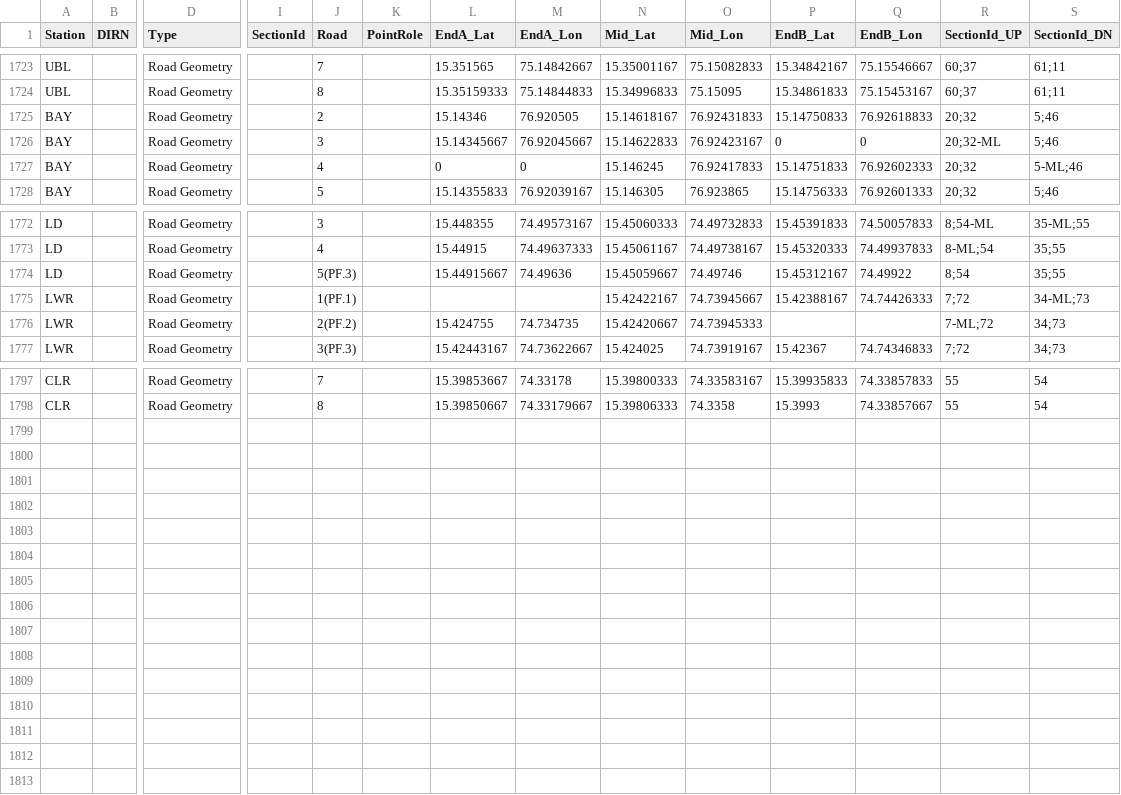
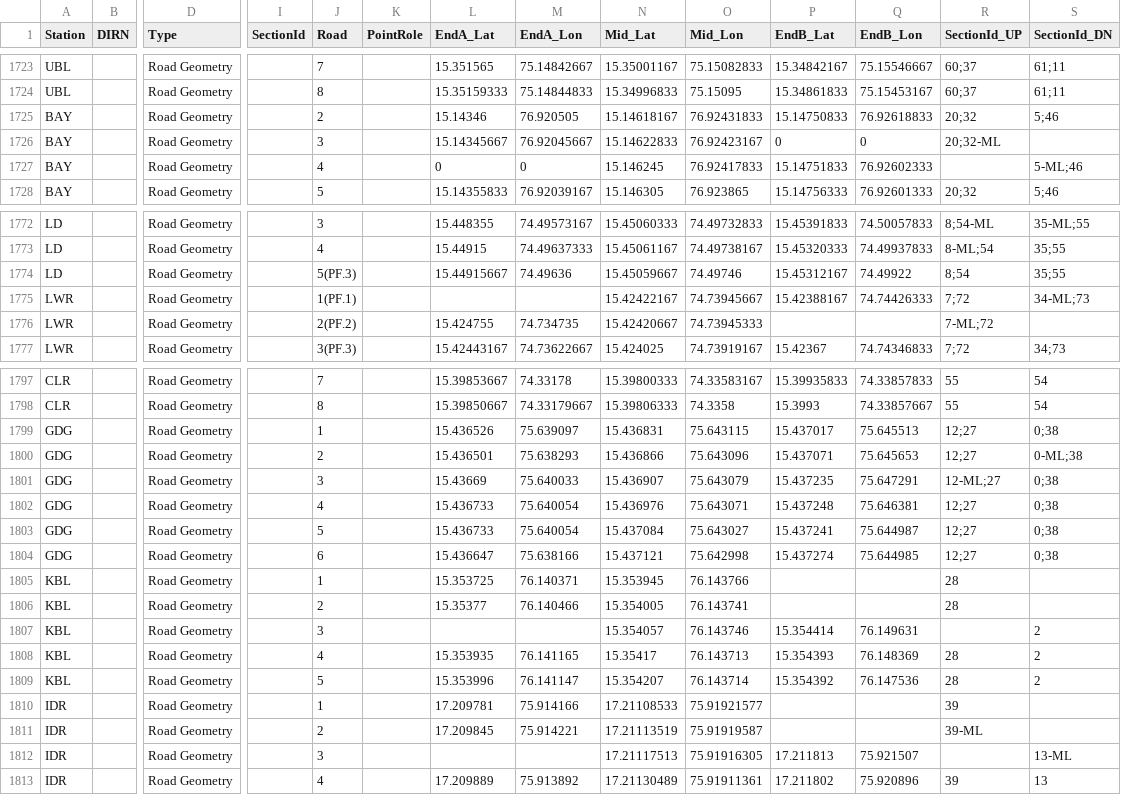
Before and after one commit to SanthoshBanala/SPM-OFFICE, a CSV file: InputBFSDData2_dev.csv, drawn as a sheet; only a part is shown, gaps mark what is left out; rows hold the shown columns only; the diff covers the shown part only; the diff names each change by its address in the sheet, - before the commit and + after, or states it on an @@ line.

Commit message:
ADDED GDG, KBL, IDR

```diff
--- a/InputBFSDData2_dev.csv
+++ b/InputBFSDData2_dev.csv
-S1726 (SectionId_DN): 5;46
+S1726 (SectionId_DN): (empty)
-R1727 (SectionId_UP): 20;32
+R1727 (SectionId_UP): (empty)
-S1776 (SectionId_DN): 34;73
+S1776 (SectionId_DN): (empty)
+row 1799: GDG |  | Road Geometry |  | 1 |  | 15.436526 | 75.639097 | 15.436831 | 75.643115 | 15.437017 | 75.645513 | 12;27 | 0;38
+row 1800: GDG |  | Road Geometry |  | 2 |  | 15.436501 | 75.638293 | 15.436866 | 75.643096 | 15.437071 | 75.645653 | 12;27 | 0-ML;38
+row 1801: GDG |  | Road Geometry |  | 3 |  | 15.43669 | 75.640033 | 15.436907 | 75.643079 | 15.437235 | 75.647291 | 12-ML;27 | 0;38
+row 1802: GDG |  | Road Geometry |  | 4 |  | 15.436733 | 75.640054 | 15.436976 | 75.643071 | 15.437248 | 75.646381 | 12;27 | 0;38
+row 1803: GDG |  | Road Geometry |  | 5 |  | 15.436733 | 75.640054 | 15.437084 | 75.643027 | 15.437241 | 75.644987 | 12;27 | 0;38
+row 1804: GDG |  | Road Geometry |  | 6 |  | 15.436647 | 75.638166 | 15.437121 | 75.642998 | 15.437274 | 75.644985 | 12;27 | 0;38
+row 1805: KBL |  | Road Geometry |  | 1 |  | 15.353725 | 76.140371 | 15.353945 | 76.143766 |  |  | 28
+row 1806: KBL |  | Road Geometry |  | 2 |  | 15.35377 | 76.140466 | 15.354005 | 76.143741 |  |  | 28
+row 1807: KBL |  | Road Geometry |  | 3 |  |  |  | 15.354057 | 76.143746 | 15.354414 | 76.149631 |  | 2
+row 1808: KBL |  | Road Geometry |  | 4 |  | 15.353935 | 76.141165 | 15.35417 | 76.143713 | 15.354393 | 76.148369 | 28 | 2
+row 1809: KBL |  | Road Geometry |  | 5 |  | 15.353996 | 76.141147 | 15.354207 | 76.143714 | 15.354392 | 76.147536 | 28 | 2
+row 1810: IDR |  | Road Geometry |  | 1 |  | 17.209781 | 75.914166 | 17.21108533 | 75.91921577 |  |  | 39
+row 1811: IDR |  | Road Geometry |  | 2 |  | 17.209845 | 75.914221 | 17.21113519 | 75.91919587 |  |  | 39-ML
+row 1812: IDR |  | Road Geometry |  | 3 |  |  |  | 17.21117513 | 75.91916305 | 17.211813 | 75.921507 |  | 13-ML
+row 1813: IDR |  | Road Geometry |  | 4 |  | 17.209889 | 75.913892 | 17.21130489 | 75.91911361 | 17.211802 | 75.920896 | 39 | 13
```
Also changed, not shown: 1 edited cell elsewhere in this file.
